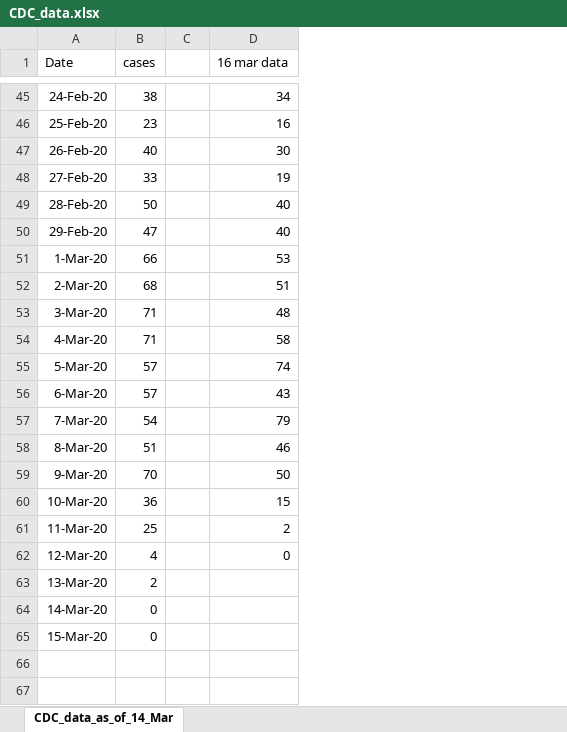
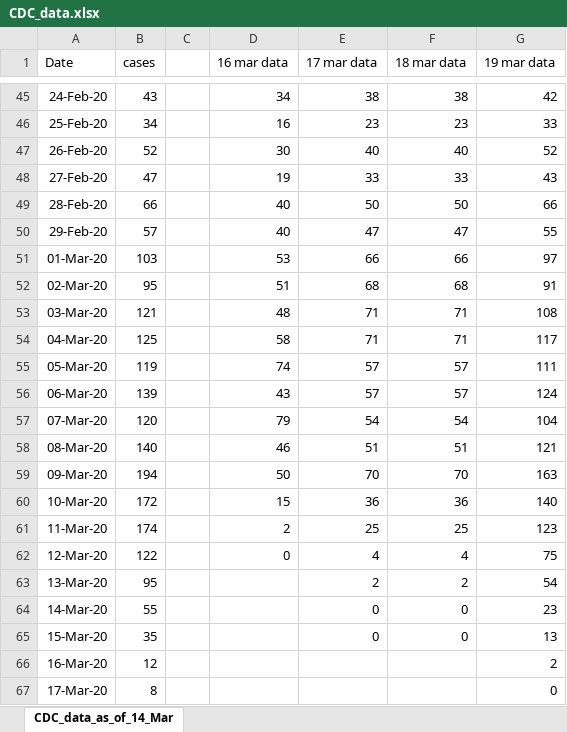
Before and after one commit to ab9sq/Covid-19, an Excel workbook: data/CDC_data.xlsx, sheet CDC_data_as_of_14_Mar, drawn as a sheet; only a part is shown, gaps mark what is left out; values as stored, in another font and other column widths than the file's, no borders; the diff covers the shown part only; the diff names each change by its address in the sheet, - before the commit and + after, or states it on an @@ line.

```diff
--- a/data/CDC_data.xlsx (sheet CDC_data_as_of_14_Mar)
+++ b/data/CDC_data.xlsx (sheet CDC_data_as_of_14_Mar)
+column E (17 mar data), rows 45-65: 38 | 23 | 40 | 33 | 50 | 47 | 66 | 68 | 71 | 71 | 57 | 57 | 54 | 51 | 70 | 36 | 25 | 4 | 2 | 0 | 0
+column F (18 mar data), rows 45-65: 38 | 23 | 40 | 33 | 50 | 47 | 66 | 68 | 71 | 71 | 57 | 57 | 54 | 51 | 70 | 36 | 25 | 4 | 2 | 0 | 0
+column G (19 mar data), rows 45-65: 42 | 33 | 52 | 43 | 66 | 55 | 97 | 91 | 108 | 117 | 111 | 124 | 104 | 121 | 163 | 140 | 123 | 75 | 54 | 23 | 13
-B45 (cases): 38
+B45 (cases): 43
-B46 (cases): 23
+B46 (cases): 34
-B47 (cases): 40
+B47 (cases): 52
-B48 (cases): 33
+B48 (cases): 47
-B49 (cases): 50
+B49 (cases): 66
-B50 (cases): 47
+B50 (cases): 57
-A51 (Date): 1-Mar-20
+A51 (Date): 01-Mar-20
-B51 (cases): 66
+B51 (cases): 103
-A52 (Date): 2-Mar-20
+A52 (Date): 02-Mar-20
-B52 (cases): 68
+B52 (cases): 95
-A53 (Date): 3-Mar-20
+A53 (Date): 03-Mar-20
-B53 (cases): 71
+B53 (cases): 121
-A54 (Date): 4-Mar-20
+A54 (Date): 04-Mar-20
-B54 (cases): 71
+B54 (cases): 125
-A55 (Date): 5-Mar-20
+A55 (Date): 05-Mar-20
-B55 (cases): 57
+B55 (cases): 119
-A56 (Date): 6-Mar-20
+A56 (Date): 06-Mar-20
-B56 (cases): 57
+B56 (cases): 139
-A57 (Date): 7-Mar-20
+A57 (Date): 07-Mar-20
-B57 (cases): 54
+B57 (cases): 120
-A58 (Date): 8-Mar-20
+A58 (Date): 08-Mar-20
-B58 (cases): 51
+B58 (cases): 140
-A59 (Date): 9-Mar-20
+A59 (Date): 09-Mar-20
-B59 (cases): 70
+B59 (cases): 194
-B60 (cases): 36
+B60 (cases): 172
-B61 (cases): 25
+B61 (cases): 174
-B62 (cases): 4
+B62 (cases): 122
-B63 (cases): 2
+B63 (cases): 95
-B64 (cases): 0
+B64 (cases): 55
-B65 (cases): 0
+B65 (cases): 35
+row 66: 16-Mar-20 | 12 |  |  |  |  | 2
+row 67: 17-Mar-20 | 8 |  |  |  |  | 0
```
Also changed, not shown: 2 added rows and 24 edited cells elsewhere in this sheet, 2 other files.
